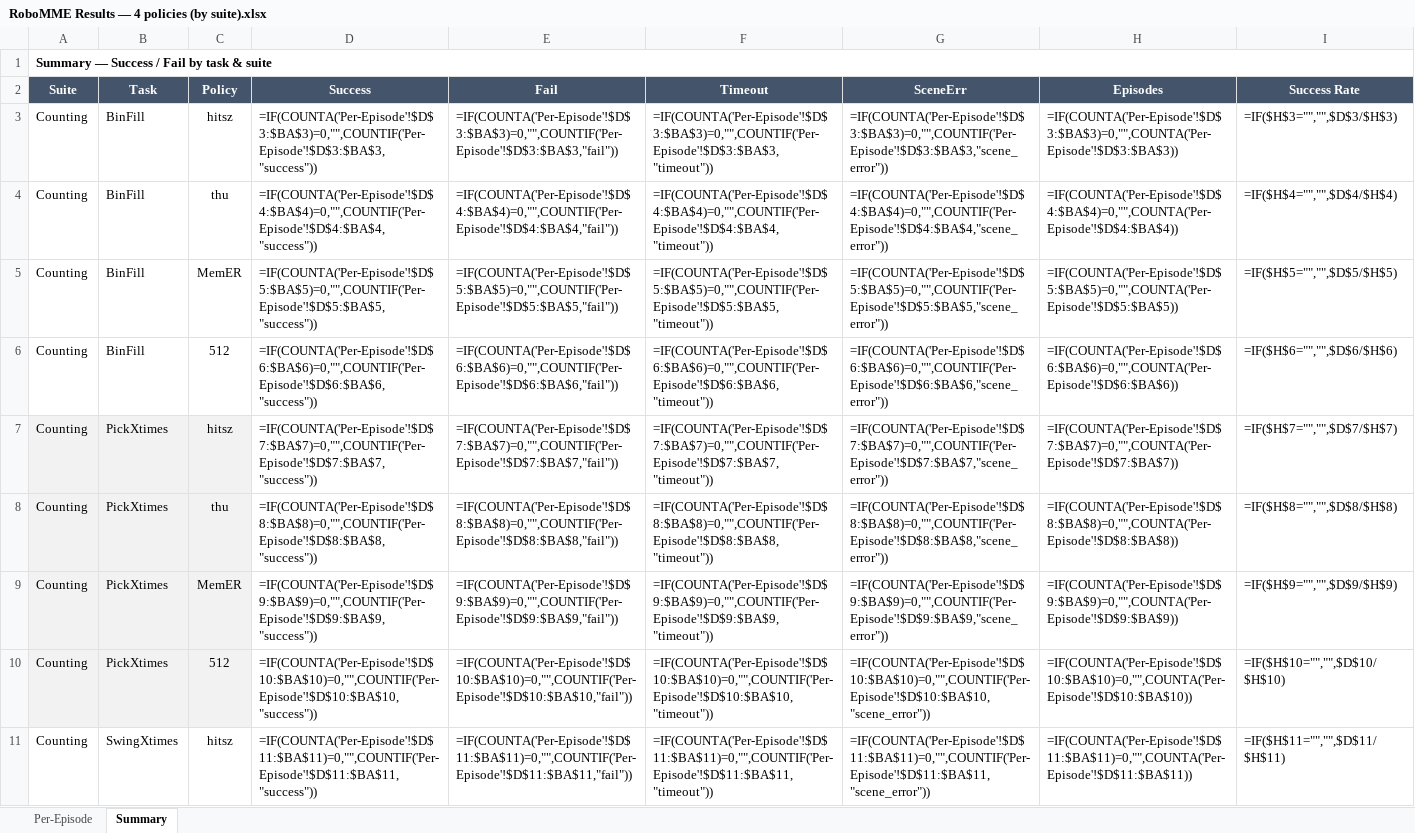
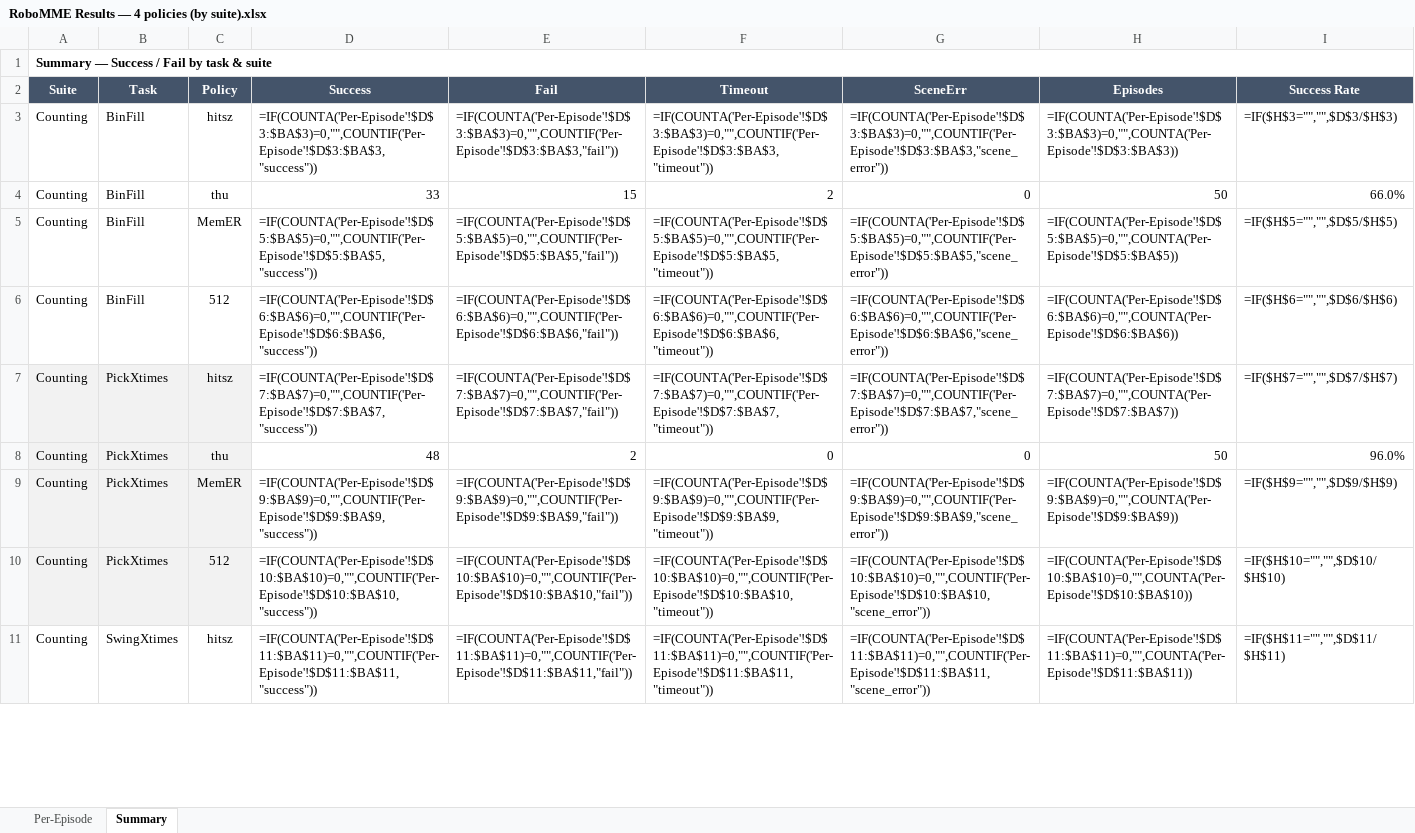
Before and after one commit to RoboMME/robomme_benchmark, an Excel workbook: RoboMME Results — 4 policies (by suite).xlsx, sheet Summary, drawn as a sheet; only a part is shown; values as stored, in another font and other column widths than the file's, no borders; formulas without a stored value are shown as written; conditional formats not drawn; the diff covers the shown part only; the diff names each change by its address in the sheet, - before the commit and + after, or states it on an @@ line.

```diff
--- a/RoboMME Results — 4 policies (by suite).xlsx (sheet Summary)
+++ b/RoboMME Results — 4 policies (by suite).xlsx (sheet Summary)
-D4 (Success): =IF(COUNTA('Per-Episode'!$D$4:$BA$4)=0,"",COUNTIF('Per-Episode'!$D$4:$BA$4,"success"))
+D4 (Success): 33
-E4 (Fail): =IF(COUNTA('Per-Episode'!$D$4:$BA$4)=0,"",COUNTIF('Per-Episode'!$D$4:$BA$4,"fail"))
+E4 (Fail): 15
-F4 (Timeout): =IF(COUNTA('Per-Episode'!$D$4:$BA$4)=0,"",COUNTIF('Per-Episode'!$D$4:$BA$4,"timeout"))
+F4 (Timeout): 2
-G4 (SceneErr): =IF(COUNTA('Per-Episode'!$D$4:$BA$4)=0,"",COUNTIF('Per-Episode'!$D$4:$BA$4,"scene_error"))
+G4 (SceneErr): 0
-H4 (Episodes): =IF(COUNTA('Per-Episode'!$D$4:$BA$4)=0,"",COUNTA('Per-Episode'!$D$4:$BA$4))
+H4 (Episodes): 50
-I4 (Success Rate): =IF($H$4="","",$D$4/$H$4)
+I4 (Success Rate): 66.0%
-D8 (Success): =IF(COUNTA('Per-Episode'!$D$8:$BA$8)=0,"",COUNTIF('Per-Episode'!$D$8:$BA$8,"success"))
+D8 (Success): 48
-E8 (Fail): =IF(COUNTA('Per-Episode'!$D$8:$BA$8)=0,"",COUNTIF('Per-Episode'!$D$8:$BA$8,"fail"))
+E8 (Fail): 2
-F8 (Timeout): =IF(COUNTA('Per-Episode'!$D$8:$BA$8)=0,"",COUNTIF('Per-Episode'!$D$8:$BA$8,"timeout"))
+F8 (Timeout): 0
-G8 (SceneErr): =IF(COUNTA('Per-Episode'!$D$8:$BA$8)=0,"",COUNTIF('Per-Episode'!$D$8:$BA$8,"scene_error"))
+G8 (SceneErr): 0
-H8 (Episodes): =IF(COUNTA('Per-Episode'!$D$8:$BA$8)=0,"",COUNTA('Per-Episode'!$D$8:$BA$8))
+H8 (Episodes): 50
-I8 (Success Rate): =IF($H$8="","",$D$8/$H$8)
+I8 (Success Rate): 96.0%
```
Also changed, not shown: 5 added rows, 5 removed rows and 84 edited cells elsewhere in this sheet, sheet Per-Episode.
